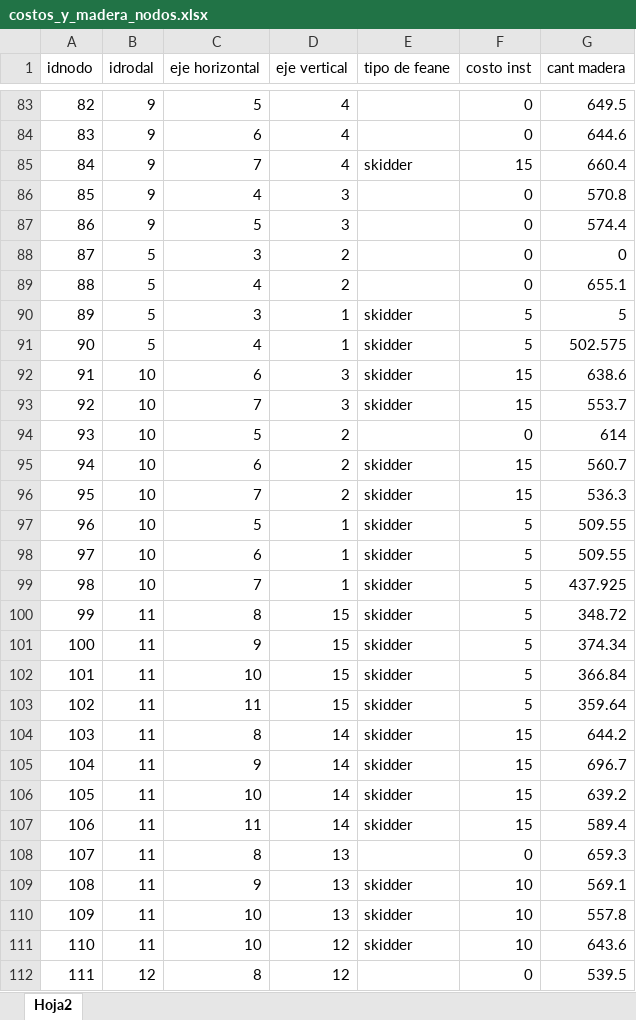
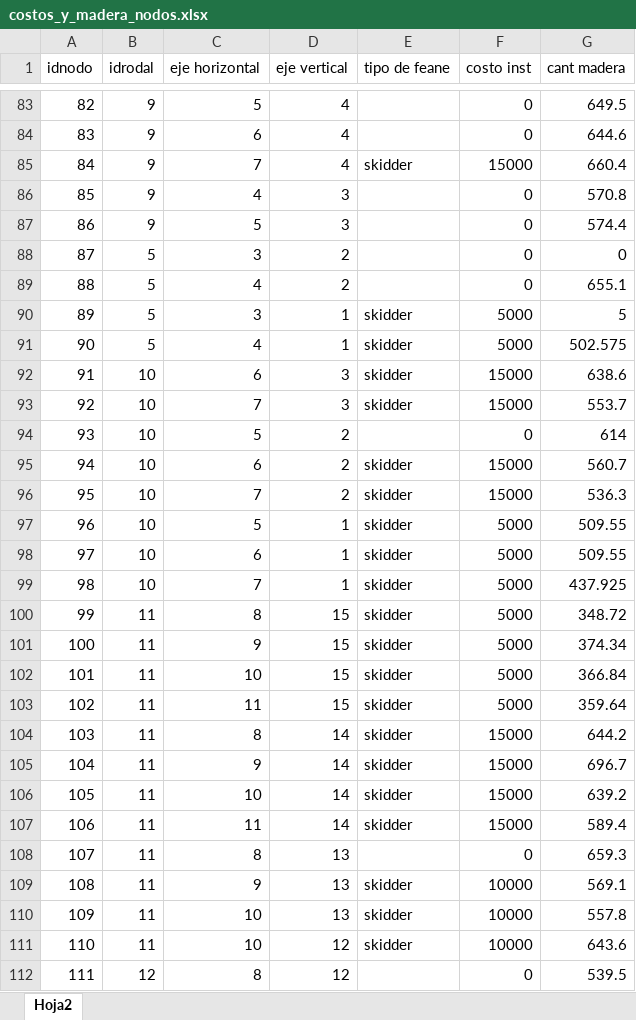
Before and after one commit to renataramirezo/capstone_industrial, an Excel workbook: data/costos_y_madera_nodos.xlsx, sheet Hoja2, drawn as a sheet; only a part is shown, gaps mark what is left out; values as stored, in another font and other column widths than the file's, no borders; the diff covers the shown part only; the diff names each change by its address in the sheet, - before the commit and + after, or states it on an @@ line.

```diff
--- a/data/costos_y_madera_nodos.xlsx (sheet Hoja2)
+++ b/data/costos_y_madera_nodos.xlsx (sheet Hoja2)
-F85 (costo inst): 15
+F85 (costo inst): 15000
-F90:F91 (costo inst): 5
+F90:F91 (costo inst): 5000
-F92:F93 (costo inst): 15
+F92:F93 (costo inst): 15000
-F95:F96 (costo inst): 15
+F95:F96 (costo inst): 15000
-F97:F103 (costo inst): 5
+F97:F103 (costo inst): 5000
-F104:F107 (costo inst): 15
+F104:F107 (costo inst): 15000
-F109:F111 (costo inst): 10
+F109:F111 (costo inst): 10000
```
Also changed, not shown: 129 edited cells elsewhere in this sheet, 8 other files.
